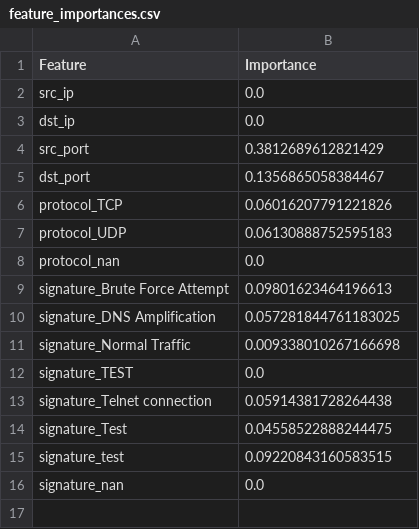
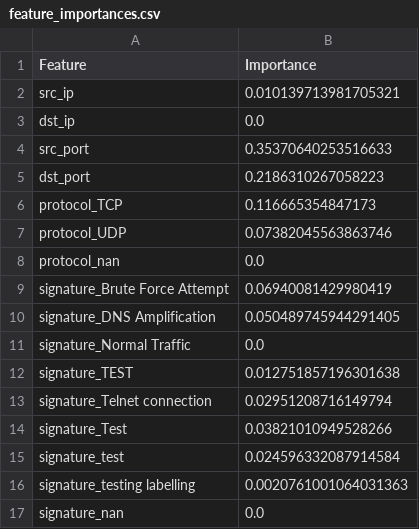
Before and after one commit to buckiboy/ML_final, a CSV file: feature_importances.csv, drawn as a sheet.

```diff
--- a/feature_importances.csv
+++ b/feature_importances.csv
@@ -1,16 +1,17 @@
 Feature,Importance
-src_ip,0.0
+src_ip,0.010139713981705321
 dst_ip,0.0
-src_port,0.3812689612821429
-dst_port,0.1356865058384467
-protocol_TCP,0.06016207791221826
-protocol_UDP,0.06130888752595183
+src_port,0.35370640253516633
+dst_port,0.2186310267058223
+protocol_TCP,0.116665354847173
+protocol_UDP,0.07382045563863746
 protocol_nan,0.0
-signature_Brute Force Attempt,0.09801623464196613
-signature_DNS Amplification,0.057281844761183025
-signature_Normal Traffic,0.009338010267166698
-signature_TEST,0.0
-signature_Telnet connection,0.05914381728264438
-signature_Test,0.04558522888244475
-signature_test,0.09220843160583515
+signature_Brute Force Attempt,0.06940081429980419
+signature_DNS Amplification,0.050489745944291405
+signature_Normal Traffic,0.0
+signature_TEST,0.012751857196301638
+signature_Telnet connection,0.02951208716149794
+signature_Test,0.03821010949528266
+signature_test,0.024596332087914584
+signature_testing labelling,0.0020761001064031363
 signature_nan,0.0
```
Also changed, not shown: trained_data.csv, 12 other files.
